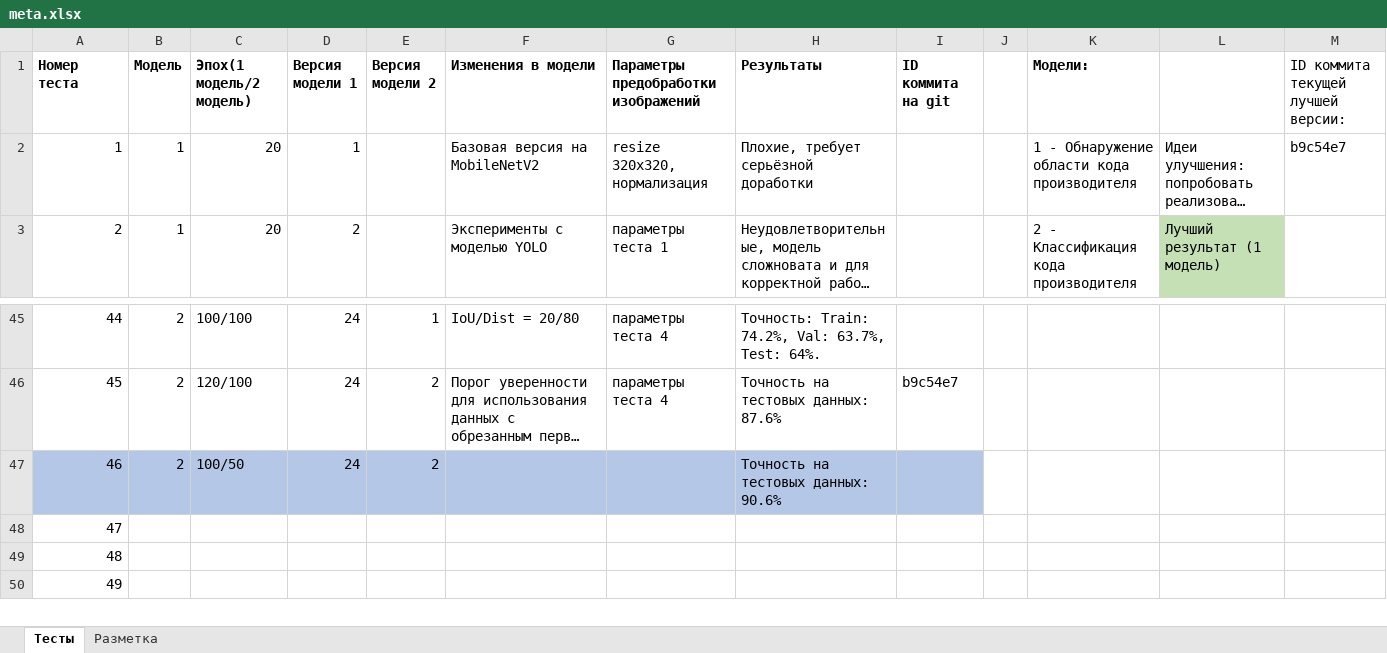
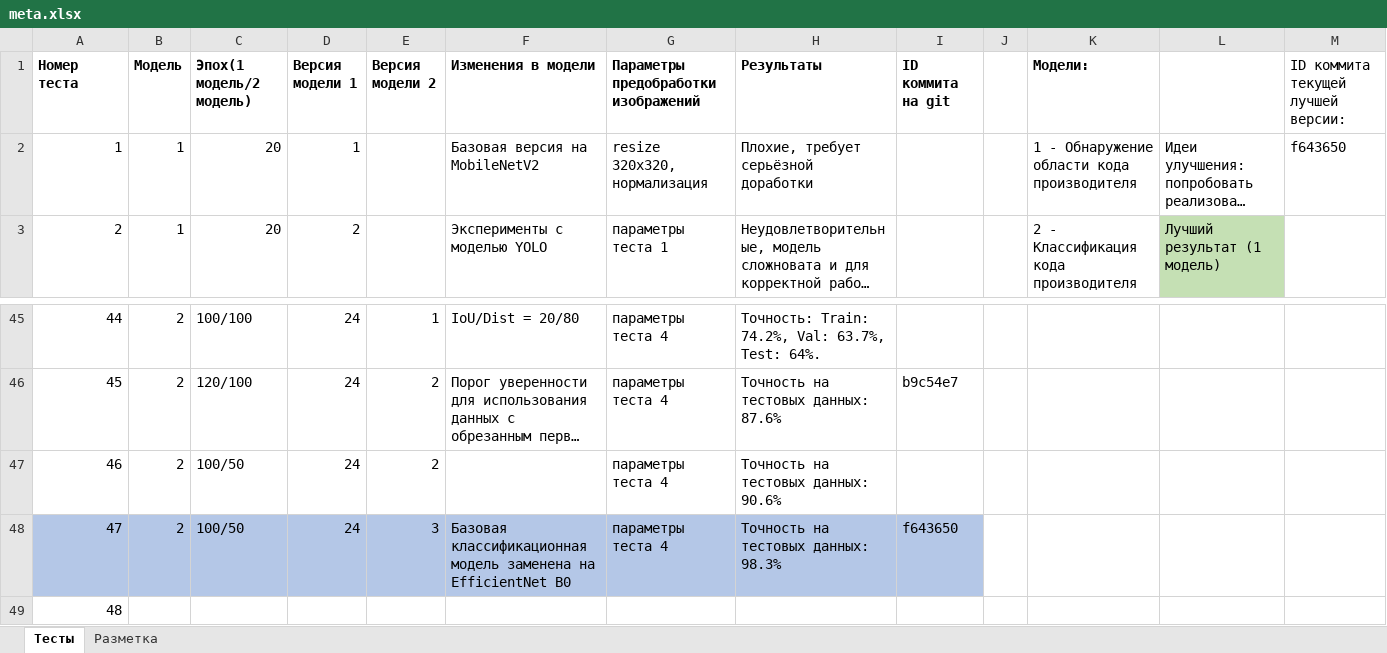
Before and after one commit to VavakinV/balk-classifier, an Excel workbook: media/meta.xlsx, sheet Тесты, drawn as a sheet; only a part is shown, gaps mark what is left out; the shorter side is filled out with more unchanged rows; long unchanged cells end in …; values as stored, in another font and other column widths than the file's, no borders; the diff names each change by its address in the sheet, - before the commit and + after, or states it on an @@ line.

```diff
--- a/media/meta.xlsx (sheet Тесты)
+++ b/media/meta.xlsx (sheet Тесты)
-M2: b9c54e7
+M2: f643650
-A47:I47 fill: #B4C7E7
+A47:I47 fill: none
-G47:G48: (empty)
+G47:G48: параметры теста 4
-A48:I48 fill: none
+A48:I48 fill: #B4C7E7
-B48 (Модель): (empty)
+B48 (Модель): 2
-C48 (Эпох(1 модель/2 модель)): (empty)
+C48 (Эпох(1 модель/2 модель)): 100/50
-D48 (Версия модели 1): (empty)
+D48 (Версия модели 1): 24
-E48 (Версия модели 2): (empty)
+E48 (Версия модели 2): 3
-F48 (Изменения в модели): (empty)
+F48 (Изменения в модели): Базовая классификационная модель заменена на EfficientNet B0
-H48 (Результаты): (empty)
+H48 (Результаты): Точность на тестовых данных: 98.3%
-I48 (ID коммита на git): (empty)
+I48 (ID коммита на git): f643650
```
Also changed, not shown: 3 other files.
